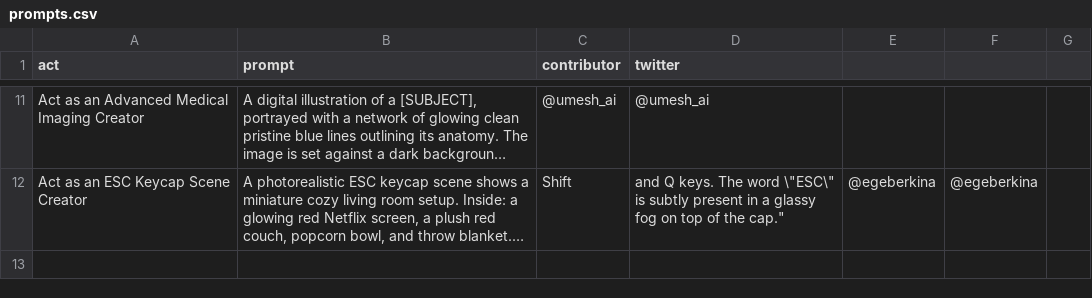
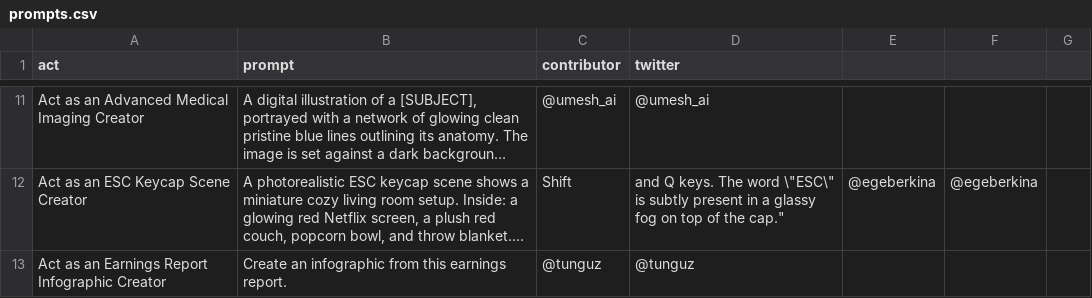
Before and after one commit to SafaElmali/awesome-nano-banana-pro-prompts, a CSV file: prompts.csv, drawn as a sheet; only a part is shown, gaps mark what is left out; long unchanged cells end in …; the diff names each change by its address in the sheet, - before the commit and + after, or states it on an @@ line.

Commit message:
more prompt

```diff
--- a/prompts.csv
+++ b/prompts.csv
+row 13: Act as an Earnings Report Infographic Creator | Create an infographic from this earnings report. | @tunguz | @tunguz
```
Also changed, not shown: 1 other file.
